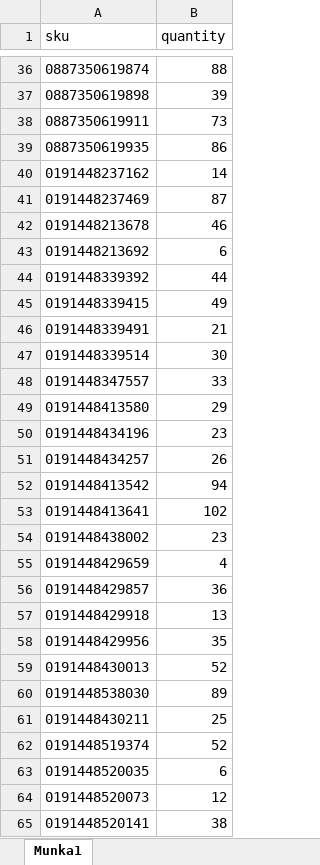
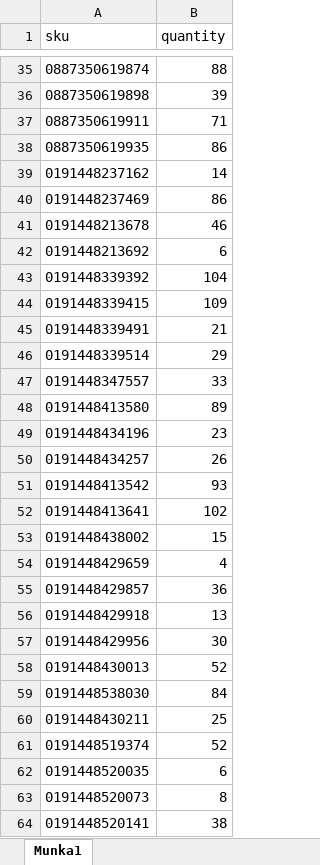
Before and after one commit to pokorobi/overbrand, an Excel workbook: crocs.xlsx, sheet Munka1, drawn as a sheet; only a part is shown, gaps mark what is left out; values as stored, in another font and other column widths than the file's, no borders; addresses are those after the commit; the diff covers the shown part only; the diff names each change by its address in the sheet, - before the commit and + after, or states it on an @@ line.

```diff
--- a/crocs.xlsx (sheet Munka1)
+++ b/crocs.xlsx (sheet Munka1)
-B37 (quantity): 73
+B37 (quantity): 71
-B40 (quantity): 87
+B40 (quantity): 86
-B43 (quantity): 44
+B43 (quantity): 104
-B44 (quantity): 49
+B44 (quantity): 109
-B46 (quantity): 30
+B46 (quantity): 29
-B48 (quantity): 29
+B48 (quantity): 89
-B51 (quantity): 94
+B51 (quantity): 93
-B53 (quantity): 23
+B53 (quantity): 15
-B57 (quantity): 35
+B57 (quantity): 30
-B59 (quantity): 89
+B59 (quantity): 84
-B63 (quantity): 12
+B63 (quantity): 8
```
Also changed, not shown: 7 added rows, 65 removed rows and 346 edited cells elsewhere in this sheet.
